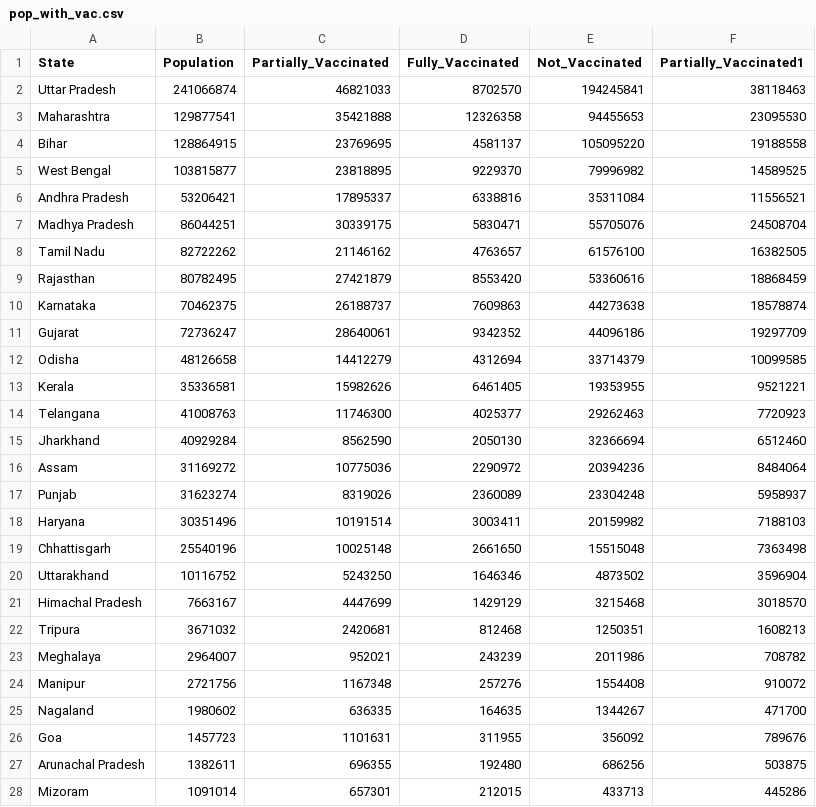
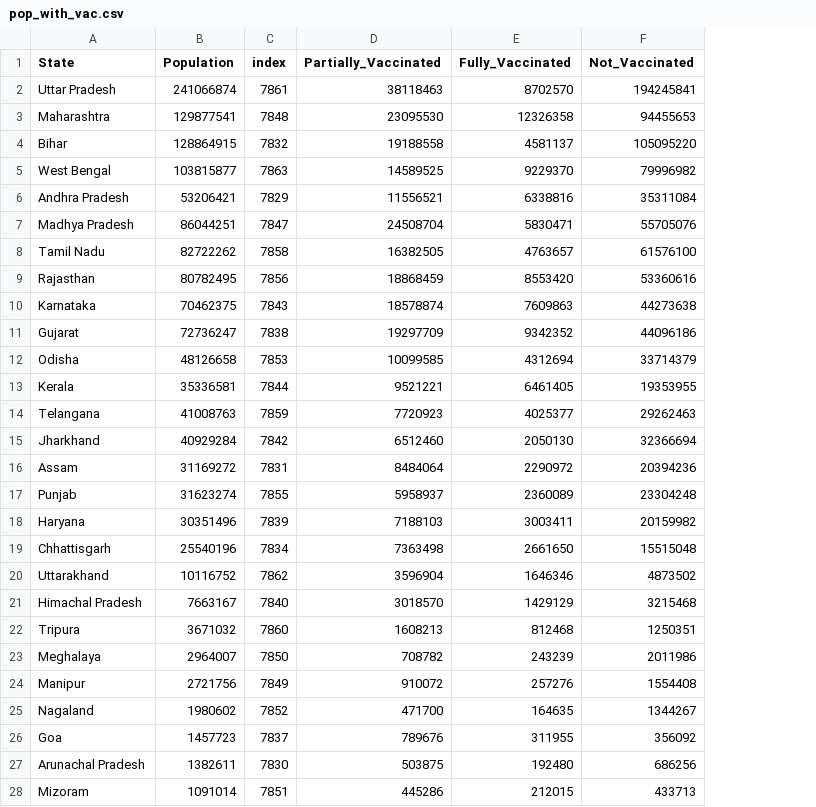
Before and after one commit to theDataQuad/covidWebapp, a CSV file: pop_with_vac.csv, drawn as a sheet; only a part is shown; removed rows and columns are numbered as before the commit, all else as after; the diff covers the shown part only; the diff names each change by its address in the sheet, - before the commit and + after, or states it on an @@ line.

```diff
--- a/pop_with_vac.csv
+++ b/pop_with_vac.csv
+column C (index), rows 2-28: 7861 | 7848 | 7832 | 7863 | 7829 | 7847 | 7858 | 7856 | 7843 | 7838 | 7853 | 7844 | 7859 | 7842 | 7831 | 7855 | 7839 | 7834 | 7862 | 7840 | 7860 | 7850 | 7849 | 7852 | 7837 | 7830 | 7851
-column F (Partially_Vaccinated1), rows 2-28: 38118463 | 23095530 | 19188558 | 14589525 | 11556521 | 24508704 | 16382505 | 18868459 | 18578874 | 19297709 | 10099585 | 9521221 | 7720923 | 6512460 | 8484064 | 5958937 | 7188103 | 7363498 | 3596904 | 3018570 | 1608213 | 708782 | 910072 | 471700 | 789676 | 503875 | 445286
-D2 (Partially_Vaccinated): 46821033
+D2 (Partially_Vaccinated): 38118463
-D3 (Partially_Vaccinated): 35421888
+D3 (Partially_Vaccinated): 23095530
-D4 (Partially_Vaccinated): 23769695
+D4 (Partially_Vaccinated): 19188558
-D5 (Partially_Vaccinated): 23818895
+D5 (Partially_Vaccinated): 14589525
-D6 (Partially_Vaccinated): 17895337
+D6 (Partially_Vaccinated): 11556521
-D7 (Partially_Vaccinated): 30339175
+D7 (Partially_Vaccinated): 24508704
-D8 (Partially_Vaccinated): 21146162
+D8 (Partially_Vaccinated): 16382505
-D9 (Partially_Vaccinated): 27421879
+D9 (Partially_Vaccinated): 18868459
-D10 (Partially_Vaccinated): 26188737
+D10 (Partially_Vaccinated): 18578874
-D11 (Partially_Vaccinated): 28640061
+D11 (Partially_Vaccinated): 19297709
-D12 (Partially_Vaccinated): 14412279
+D12 (Partially_Vaccinated): 10099585
-D13 (Partially_Vaccinated): 15982626
+D13 (Partially_Vaccinated): 9521221
-D14 (Partially_Vaccinated): 11746300
+D14 (Partially_Vaccinated): 7720923
-D15 (Partially_Vaccinated): 8562590
+D15 (Partially_Vaccinated): 6512460
-D16 (Partially_Vaccinated): 10775036
+D16 (Partially_Vaccinated): 8484064
-D17 (Partially_Vaccinated): 8319026
+D17 (Partially_Vaccinated): 5958937
-D18 (Partially_Vaccinated): 10191514
+D18 (Partially_Vaccinated): 7188103
-D19 (Partially_Vaccinated): 10025148
+D19 (Partially_Vaccinated): 7363498
-D20 (Partially_Vaccinated): 5243250
+D20 (Partially_Vaccinated): 3596904
-D21 (Partially_Vaccinated): 4447699
+D21 (Partially_Vaccinated): 3018570
-D22 (Partially_Vaccinated): 2420681
+D22 (Partially_Vaccinated): 1608213
-D23 (Partially_Vaccinated): 952021
+D23 (Partially_Vaccinated): 708782
-D24 (Partially_Vaccinated): 1167348
+D24 (Partially_Vaccinated): 910072
-D25 (Partially_Vaccinated): 636335
+D25 (Partially_Vaccinated): 471700
-D26 (Partially_Vaccinated): 1101631
+D26 (Partially_Vaccinated): 789676
-D27 (Partially_Vaccinated): 696355
+D27 (Partially_Vaccinated): 503875
-D28 (Partially_Vaccinated): 657301
+D28 (Partially_Vaccinated): 445286
```
Also changed, not shown: 11 edited cells elsewhere in this file, 1 other file.
